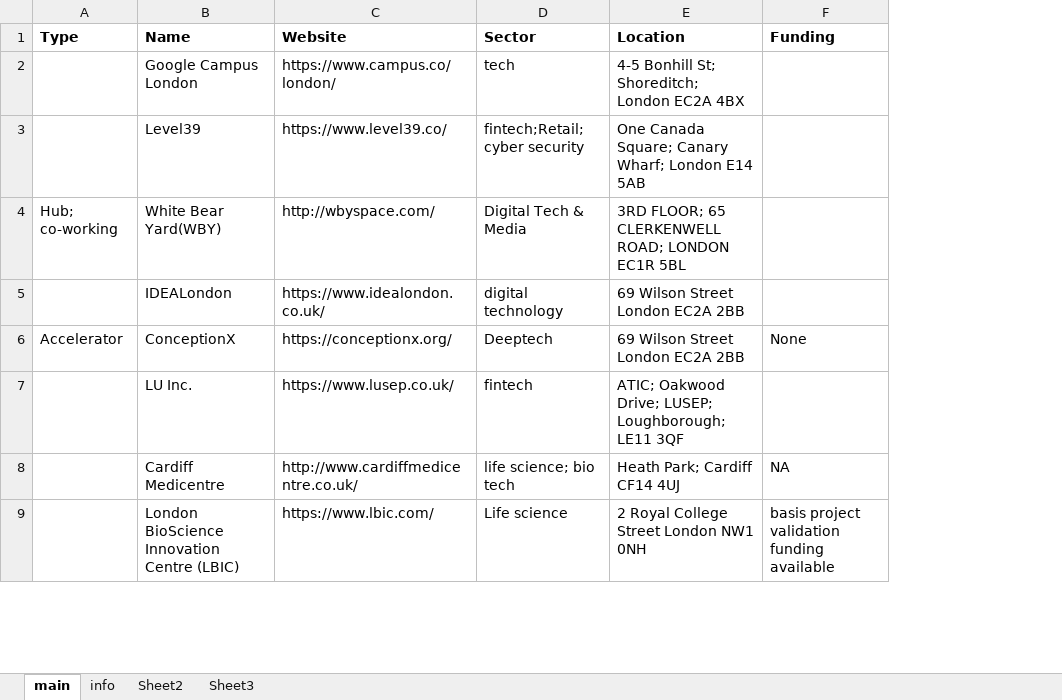
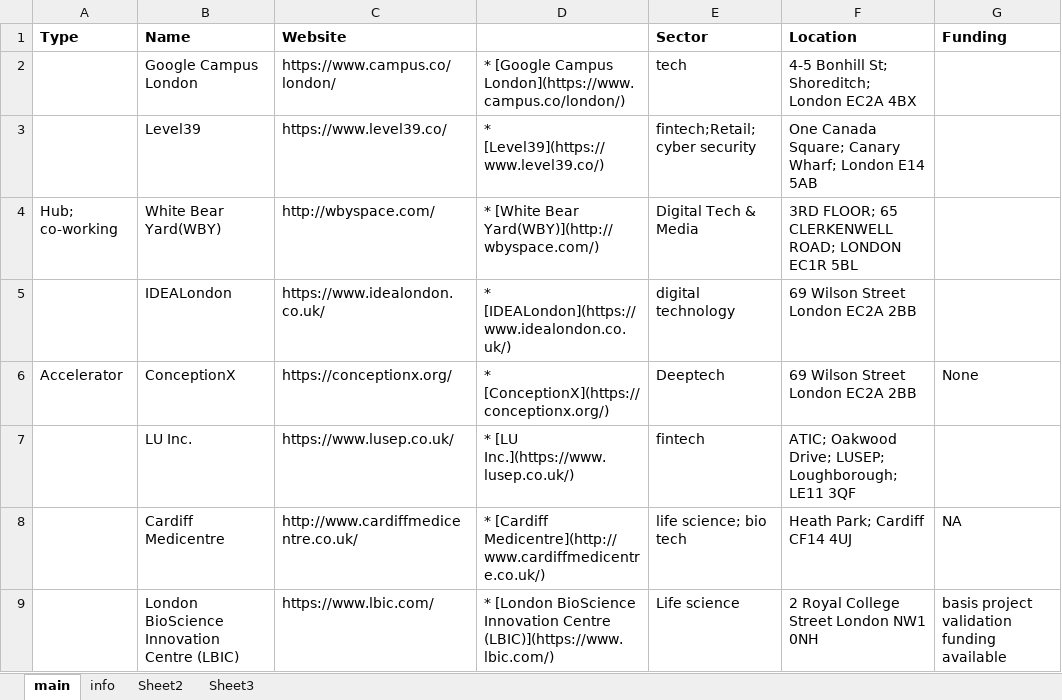
Before and after one commit to innovationlab-uk/innovation-hubs, an Excel workbook: data/20210219_innovation_hubs-Almasi-v1.xlsx, sheet main, drawn as a sheet; only a part is shown; values as stored, in another font and other column widths than the file's, no borders; the diff names each change by its address in the sheet, - before the commit and + after, or states it on an @@ line.

```diff
--- a/data/20210219_innovation_hubs-Almasi-v1.xlsx (sheet main)
+++ b/data/20210219_innovation_hubs-Almasi-v1.xlsx (sheet main)
+column D, rows 2-9: * [Google Campus London](https://www.campus.co/london/) | * [Level39](https://www.level39.co/) | * [White Bear Yard(WBY)](http://wbyspace.com/) | * [IDEALondon](https://www.idealondon.co.uk/) | * [ConceptionX](https://conceptionx.org/) | * [LU Inc.](https://www.lusep.co.uk/) | * [Cardiff Medicentre](http://www.cardiffmedicentre.co.uk/) | * [London BioScience Innovation Centre (LBIC)](https://www.lbic.com/)
```
Also changed, not shown: 1 other file.
